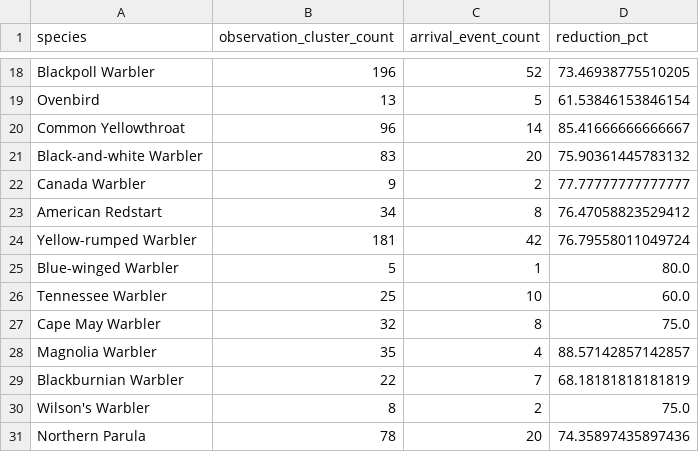
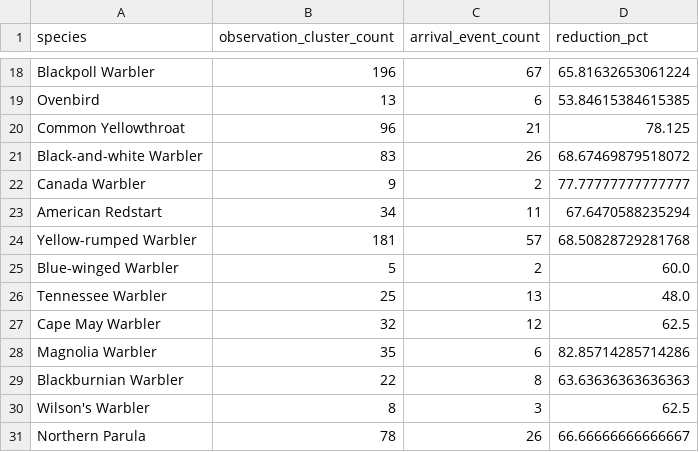
Before and after one commit to frenck14/bird-predict-second, a CSV file: outputs/atlantic_vagrancy/ship_assistance_arrival_event_comparison.csv, drawn as a sheet; only a part is shown, gaps mark what is left out; the diff covers the shown part only; the diff names each change by its address in the sheet, - before the commit and + after, or states it on an @@ line.

Commit message:
Add arrival event aggregation layer to Ship Assistance Audit

```diff
--- a/outputs/atlantic_vagrancy/ship_assistance_arrival_event_comparison.csv
+++ b/outputs/atlantic_vagrancy/ship_assistance_arrival_event_comparison.csv
-C18 (arrival_event_count): 52
+C18 (arrival_event_count): 67
-D18 (reduction_pct): 73.46938775510205
+D18 (reduction_pct): 65.81632653061224
-C19 (arrival_event_count): 5
+C19 (arrival_event_count): 6
-D19 (reduction_pct): 61.53846153846154
+D19 (reduction_pct): 53.84615384615385
-C20 (arrival_event_count): 14
+C20 (arrival_event_count): 21
-D20 (reduction_pct): 85.41666666666667
+D20 (reduction_pct): 78.125
-C21 (arrival_event_count): 20
+C21 (arrival_event_count): 26
-D21 (reduction_pct): 75.90361445783132
+D21 (reduction_pct): 68.67469879518072
-C23 (arrival_event_count): 8
+C23 (arrival_event_count): 11
-D23 (reduction_pct): 76.47058823529412
+D23 (reduction_pct): 67.6470588235294
-C24 (arrival_event_count): 42
+C24 (arrival_event_count): 57
-D24 (reduction_pct): 76.79558011049724
+D24 (reduction_pct): 68.50828729281768
-C25 (arrival_event_count): 1
+C25 (arrival_event_count): 2
-D25 (reduction_pct): 80.0
+D25 (reduction_pct): 60.0
-C26 (arrival_event_count): 10
+C26 (arrival_event_count): 13
-D26 (reduction_pct): 60.0
+D26 (reduction_pct): 48.0
-C27 (arrival_event_count): 8
+C27 (arrival_event_count): 12
-D27 (reduction_pct): 75.0
+D27 (reduction_pct): 62.5
-C28 (arrival_event_count): 4
+C28 (arrival_event_count): 6
-D28 (reduction_pct): 88.57142857142857
+D28 (reduction_pct): 82.85714285714286
-C29 (arrival_event_count): 7
+C29 (arrival_event_count): 8
-D29 (reduction_pct): 68.18181818181819
+D29 (reduction_pct): 63.63636363636363
-C30 (arrival_event_count): 2
+C30 (arrival_event_count): 3
-D30 (reduction_pct): 75.0
+D30 (reduction_pct): 62.5
-C31 (arrival_event_count): 20
+C31 (arrival_event_count): 26
-D31 (reduction_pct): 74.35897435897436
+D31 (reduction_pct): 66.66666666666667
```
Also changed, not shown: 32 edited cells elsewhere in this file, 5 other files.
